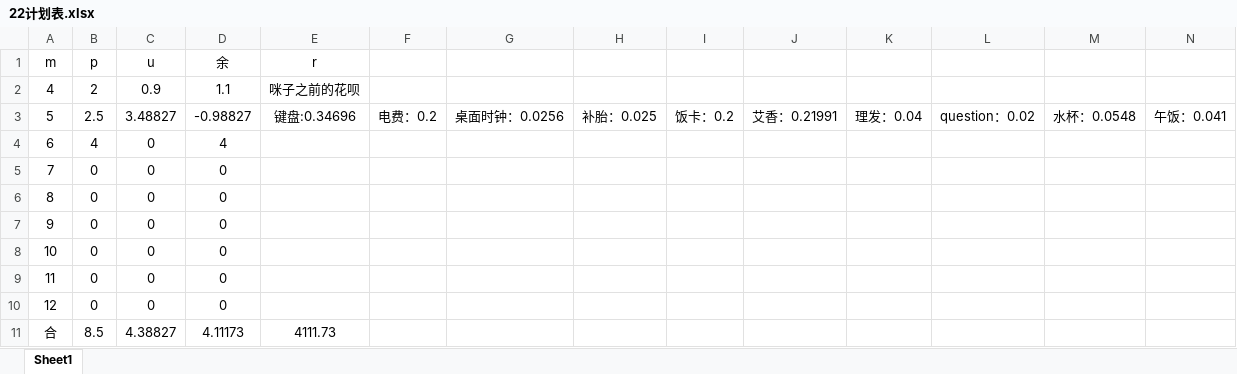
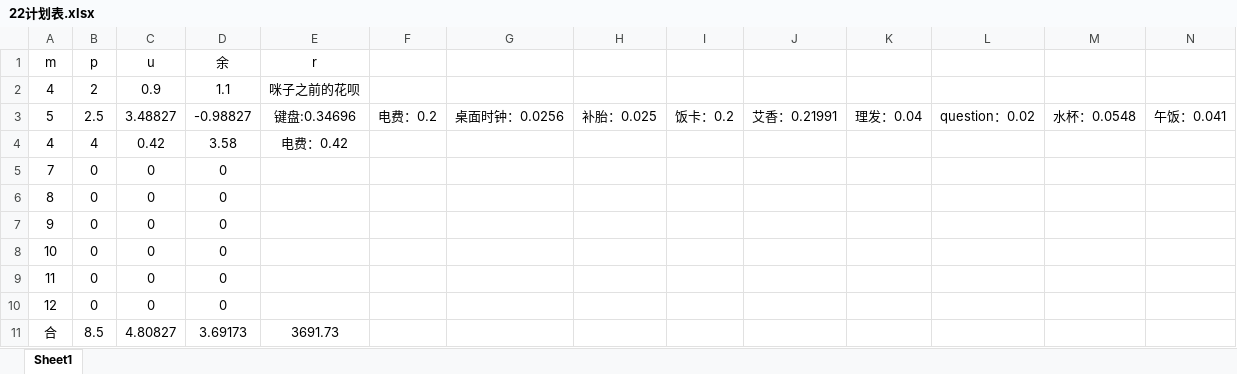
Before and after one commit to Vixcity/knowledge-base, an Excel workbook: 22计划表.xlsx, sheet Sheet1, drawn as a sheet; only a part is shown; values as stored, in another font and other column widths than the file's, no borders; removed rows and columns are numbered as before the commit, all else as after; rows hold the shown columns only; the diff names each change by its address in the sheet, - before the commit and + after, or states it on an @@ line.

Commit message:
提交

```diff
--- a/22计划表.xlsx (sheet Sheet1)
+++ b/22计划表.xlsx (sheet Sheet1)
-row 4: 6 | 4 | 0 | 4
+row 4: 4 | 4 | 0.42 | 3.58 | 电费：0.42
-C11 (u): 4.38827
+C11 (u): 4.80827
-D11 (余): 4.11173
+D11 (余): 3.69173
-E11 (r): 4111.73
+E11 (r): 3691.73
```
